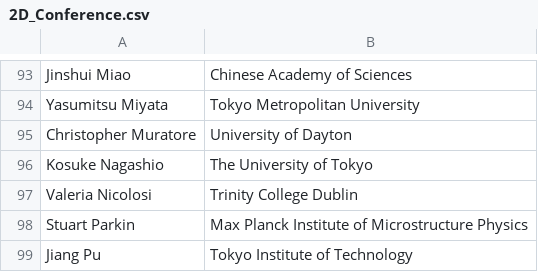
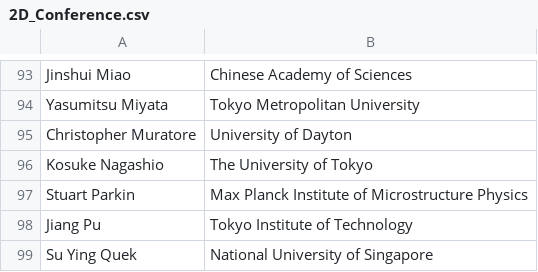
Before and after one commit to 0Hughman0/tmd_conference, a CSV file: tmd_conference/_data/2D_Conference.csv, drawn as a sheet; only a part is shown, gaps mark what is left out; the shorter side is filled out with more unchanged rows.

Commit message:
Update 2D_Conference.csv
Remove Valeria Nicolosi

```diff
--- a/tmd_conference/_data/2D_Conference.csv
+++ b/tmd_conference/_data/2D_Conference.csv
@@ -96,3 +96,2 @@ Christopher Muratore,University of Dayton
 Kosuke Nagashio,The University of Tokyo
-Valeria Nicolosi,Trinity College Dublin
 Stuart Parkin,Max Planck Institute of Microstructure Physics
```
